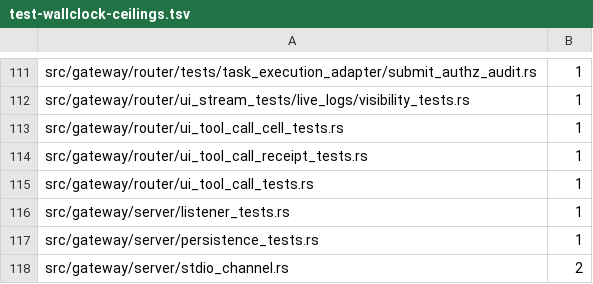
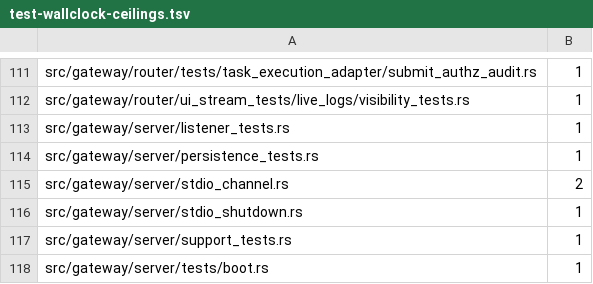
Before and after one commit to MikkoParkkola/mcp-gateway, a TSV file: scripts/dev/test-wallclock-ceilings.tsv, drawn as a sheet; only a part is shown, gaps mark what is left out; the shorter side is filled out with more unchanged rows.

```diff
--- a/scripts/dev/test-wallclock-ceilings.tsv
+++ b/scripts/dev/test-wallclock-ceilings.tsv
@@ -112,5 +112,2 @@ src/gateway/router/tests/task_execution_adapter/submit_authz_audit.rs	1
 src/gateway/router/ui_stream_tests/live_logs/visibility_tests.rs	1
-src/gateway/router/ui_tool_call_cell_tests.rs	1
-src/gateway/router/ui_tool_call_receipt_tests.rs	1
-src/gateway/router/ui_tool_call_tests.rs	1
 src/gateway/server/listener_tests.rs	1
```
Also changed, not shown: 3 other files.
